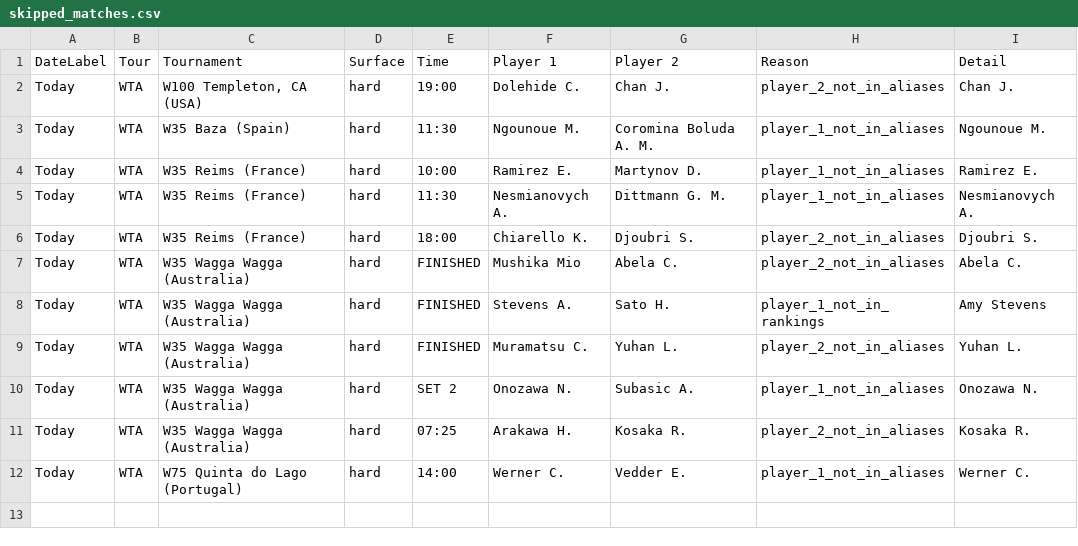
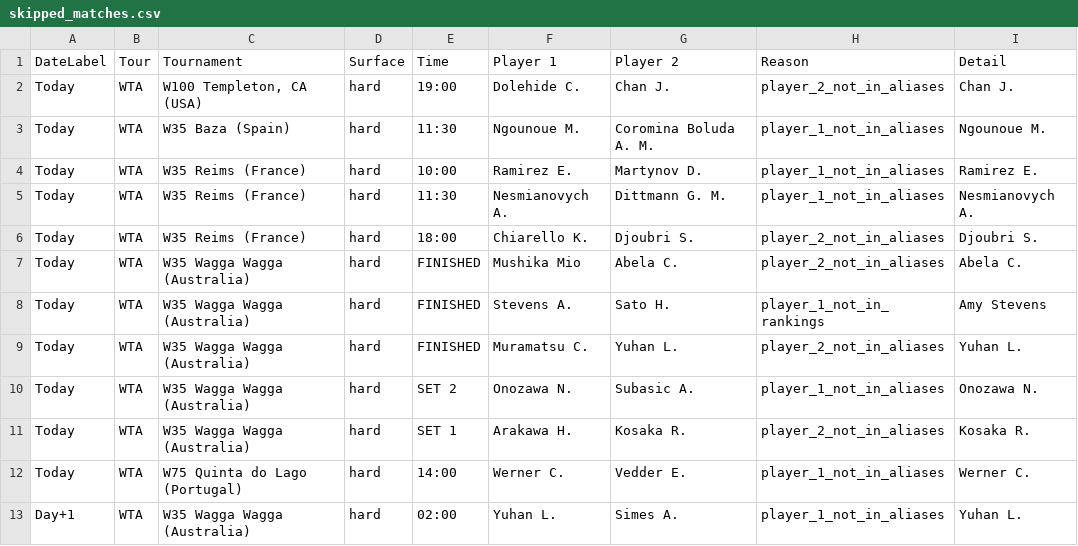
Before and after one commit to rajnakviliam/tennis-surface-elo, a CSV file: skipped_matches.csv, drawn as a sheet.

Commit message:
Update Flashscore data: skipped_matches.csv

```diff
--- a/skipped_matches.csv
+++ b/skipped_matches.csv
@@ -10,3 +10,4 @@ Today;WTA;W35 Wagga Wagga (Australia);hard;FINISHED;Muramatsu C.;Yuhan L.;player
 Today;WTA;W35 Wagga Wagga (Australia);hard;SET 2;Onozawa N.;Subasic A.;player_1_not_in_aliases;Onozawa N.
-Today;WTA;W35 Wagga Wagga (Australia);hard;07:25;Arakawa H.;Kosaka R.;player_2_not_in_aliases;Kosaka R.
+Today;WTA;W35 Wagga Wagga (Australia);hard;SET 1;Arakawa H.;Kosaka R.;player_2_not_in_aliases;Kosaka R.
 Today;WTA;W75 Quinta do Lago (Portugal);hard;14:00;Werner C.;Vedder E.;player_1_not_in_aliases;Werner C.
+Day+1;WTA;W35 Wagga Wagga (Australia);hard;02:00;Yuhan L.;Simes A.;player_1_not_in_aliases;Yuhan L.
```
